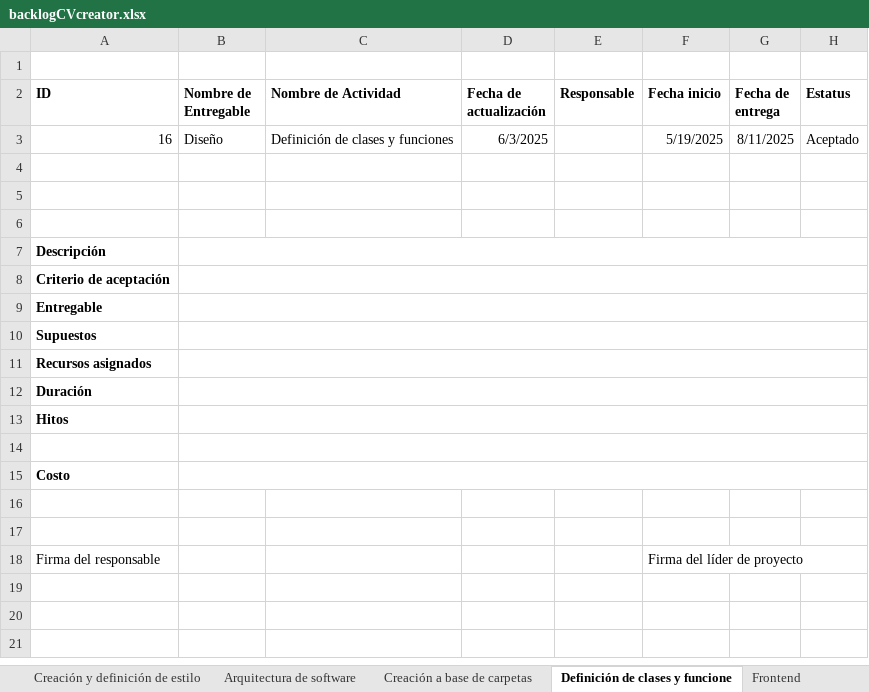
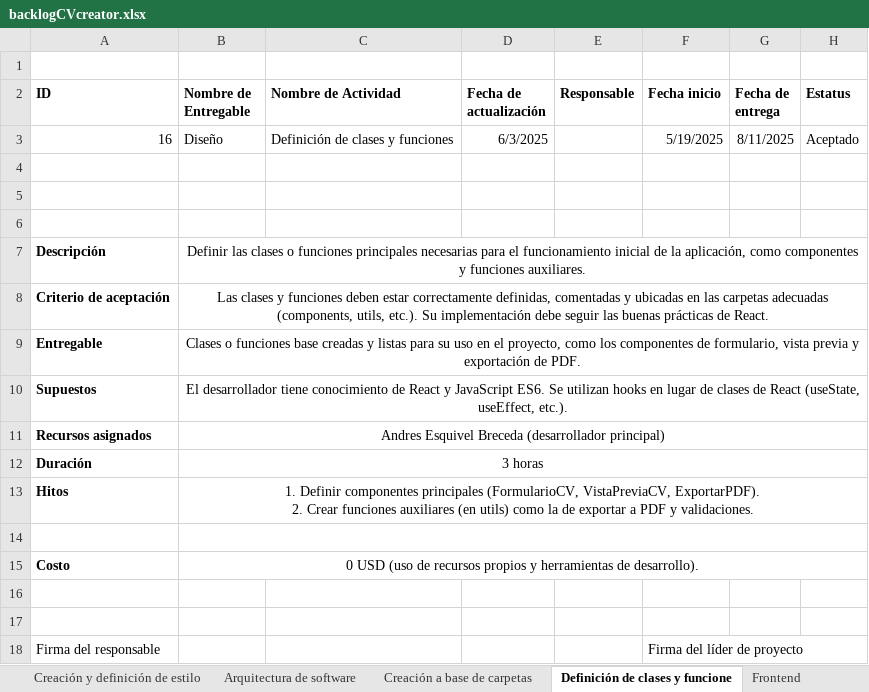
Before and after one commit to AndresBreceda/AdministracionHumberto, an Excel workbook: backlogCVcreator.xlsx, sheet Definición de clases y funcione, drawn as a sheet; values as stored, in another font and other column widths than the file's, no borders; charts and pictures not drawn; ↵ is a line break in a cell; the diff names each change by its address in the sheet, - before the commit and + after, or states it on an @@ line.

Commit message:
Backlog
Se agrega el backlog detallado para la funcionalidad de gestión de usuarios (registro, login y logout) con criterios de aceptación, entregables, supuestos, recursos, duración, hitos y costo estimado. Mas lo que ya estaba hecho.

```diff
--- a/backlogCVcreator.xlsx (sheet Definición de clases y funcione)
+++ b/backlogCVcreator.xlsx (sheet Definición de clases y funcione)
-B7 (Nombre de Entregable): (empty)
+B7 (Nombre de Entregable): Definir las clases o funciones principales necesarias para el funcionamiento inicial de la aplicación, como componentes y funciones auxiliares.
-B8 (Nombre de Entregable): (empty)
+B8 (Nombre de Entregable): Las clases y funciones deben estar correctamente definidas, comentadas y ubicadas en las carpetas adecuadas (components, utils, etc.). Su implementación debe seguir las buenas prácticas de React.
-B9 (Nombre de Entregable): (empty)
+B9 (Nombre de Entregable): Clases o funciones base creadas y listas para su uso en el proyecto, como los componentes de formulario, vista previa y exportación de PDF.
-B10 (Nombre de Entregable): (empty)
+B10 (Nombre de Entregable): El desarrollador tiene conocimiento de React y JavaScript ES6. Se utilizan hooks en lugar de clases de React (useState, useEffect, etc.).
-B11 (Nombre de Entregable): (empty)
+B11 (Nombre de Entregable): Andres Esquivel Breceda (desarrollador principal)
-B12 (Nombre de Entregable): (empty)
+B12 (Nombre de Entregable): 3 horas
-B13 (Nombre de Entregable): (empty)
+B13 (Nombre de Entregable): 1. Definir componentes principales (FormularioCV, VistaPreviaCV, ExportarPDF). ↵ 2. Crear funciones auxiliares (en utils) como la de exportar a PDF y validaciones.
-B15 (Nombre de Entregable): (empty)
+B15 (Nombre de Entregable): 0 USD (uso de recursos propios y herramientas de desarrollo).
```
Also changed, not shown: sheet Frontend, sheet Creación a base de carpetas, sheet Creación de pantallas, sheet Usuario, sheet Añadir logica, sheet Bienvenida, 4 more sheets.
